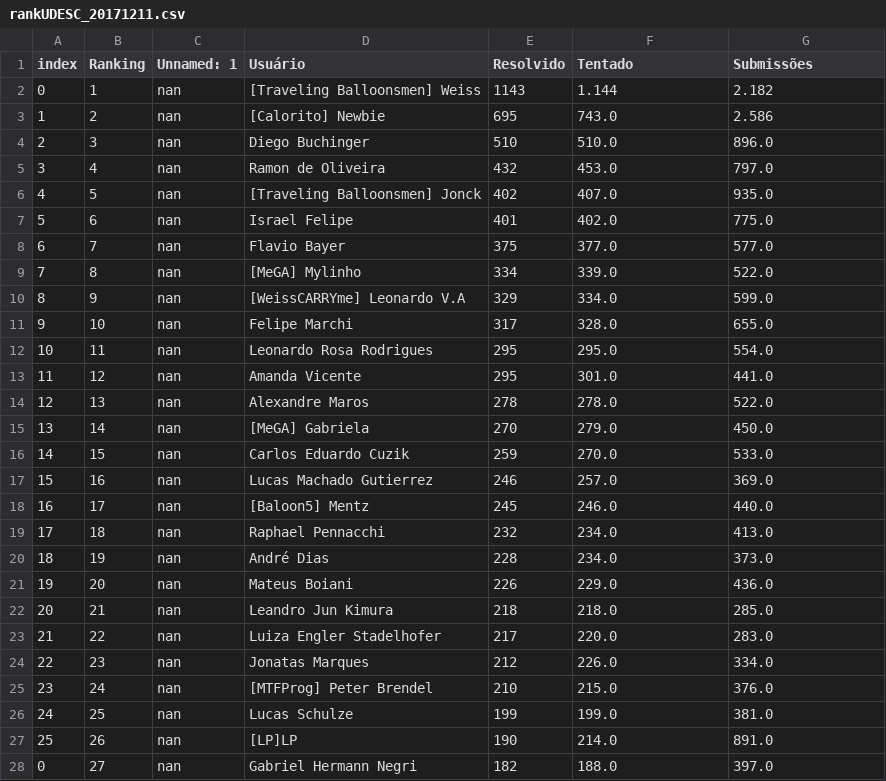
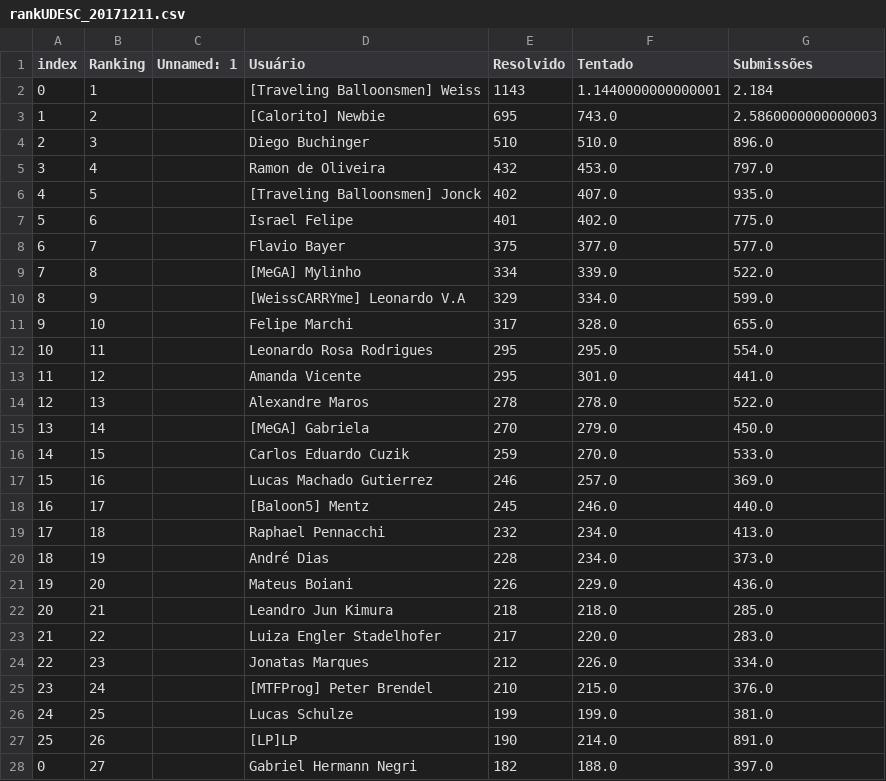
Before and after one commit to Kanchii/Uri_Rank_UDESC_Control, a CSV file: Saves/rankUDESC_20171211.csv, drawn as a sheet; only a part is shown; the diff covers the shown part only.

```diff
--- a/Saves/rankUDESC_20171211.csv
+++ b/Saves/rankUDESC_20171211.csv
@@ -1,28 +1,28 @@
 index,Ranking,Unnamed: 1,Usuário,Resolvido,Tentado,Submissões
-0,1,nan,[Traveling Balloonsmen] Weiss,1143,1.144,2.182
-1,2,nan,[Calorito] Newbie,695,743.0,2.586
-2,3,nan,Diego Buchinger,510,510.0,896.0
-3,4,nan,Ramon de Oliveira,432,453.0,797.0
-4,5,nan,[Traveling Balloonsmen] Jonck,402,407.0,935.0
-5,6,nan,Israel Felipe,401,402.0,775.0
-6,7,nan,Flavio Bayer,375,377.0,577.0
-7,8,nan,[MeGA] Mylinho,334,339.0,522.0
-8,9,nan,[WeissCARRYme] Leonardo V.A,329,334.0,599.0
-9,10,nan,Felipe Marchi,317,328.0,655.0
-10,11,nan,Leonardo Rosa Rodrigues,295,295.0,554.0
-11,12,nan,Amanda Vicente,295,301.0,441.0
-12,13,nan,Alexandre Maros,278,278.0,522.0
-13,14,nan,[MeGA] Gabriela,270,279.0,450.0
-14,15,nan,Carlos Eduardo Cuzik,259,270.0,533.0
-15,16,nan,Lucas Machado Gutierrez,246,257.0,369.0
-16,17,nan,[Baloon5] Mentz,245,246.0,440.0
-17,18,nan,Raphael Pennacchi,232,234.0,413.0
-18,19,nan,André Dias,228,234.0,373.0
-19,20,nan,Mateus Boiani,226,229.0,436.0
-20,21,nan,Leandro Jun Kimura,218,218.0,285.0
-21,22,nan,Luiza Engler Stadelhofer,217,220.0,283.0
-22,23,nan,Jonatas Marques,212,226.0,334.0
-23,24,nan,[MTFProg] Peter Brendel,210,215.0,376.0
-24,25,nan,Lucas Schulze,199,199.0,381.0
-25,26,nan,[LP]LP,190,214.0,891.0
-0,27,nan,Gabriel Hermann Negri,182,188.0,397.0
+0,1,,[Traveling Balloonsmen] Weiss,1143,1.1440000000000001,2.184
+1,2,,[Calorito] Newbie,695,743.0,2.5860000000000003
+2,3,,Diego Buchinger,510,510.0,896.0
+3,4,,Ramon de Oliveira,432,453.0,797.0
+4,5,,[Traveling Balloonsmen] Jonck,402,407.0,935.0
+5,6,,Israel Felipe,401,402.0,775.0
+6,7,,Flavio Bayer,375,377.0,577.0
+7,8,,[MeGA] Mylinho,334,339.0,522.0
+8,9,,[WeissCARRYme] Leonardo V.A,329,334.0,599.0
+9,10,,Felipe Marchi,317,328.0,655.0
+10,11,,Leonardo Rosa Rodrigues,295,295.0,554.0
+11,12,,Amanda Vicente,295,301.0,441.0
+12,13,,Alexandre Maros,278,278.0,522.0
+13,14,,[MeGA] Gabriela,270,279.0,450.0
+14,15,,Carlos Eduardo Cuzik,259,270.0,533.0
+15,16,,Lucas Machado Gutierrez,246,257.0,369.0
+16,17,,[Baloon5] Mentz,245,246.0,440.0
+17,18,,Raphael Pennacchi,232,234.0,413.0
+18,19,,André Dias,228,234.0,373.0
+19,20,,Mateus Boiani,226,229.0,436.0
+20,21,,Leandro Jun Kimura,218,218.0,285.0
+21,22,,Luiza Engler Stadelhofer,217,220.0,283.0
+22,23,,Jonatas Marques,212,226.0,334.0
+23,24,,[MTFProg] Peter Brendel,210,215.0,376.0
+24,25,,Lucas Schulze,199,199.0,381.0
+25,26,,[LP]LP,190,214.0,891.0
+0,27,,Gabriel Hermann Negri,182,188.0,397.0
```
Also changed, not shown: 140 edited cells elsewhere in this file, 6 other files.
